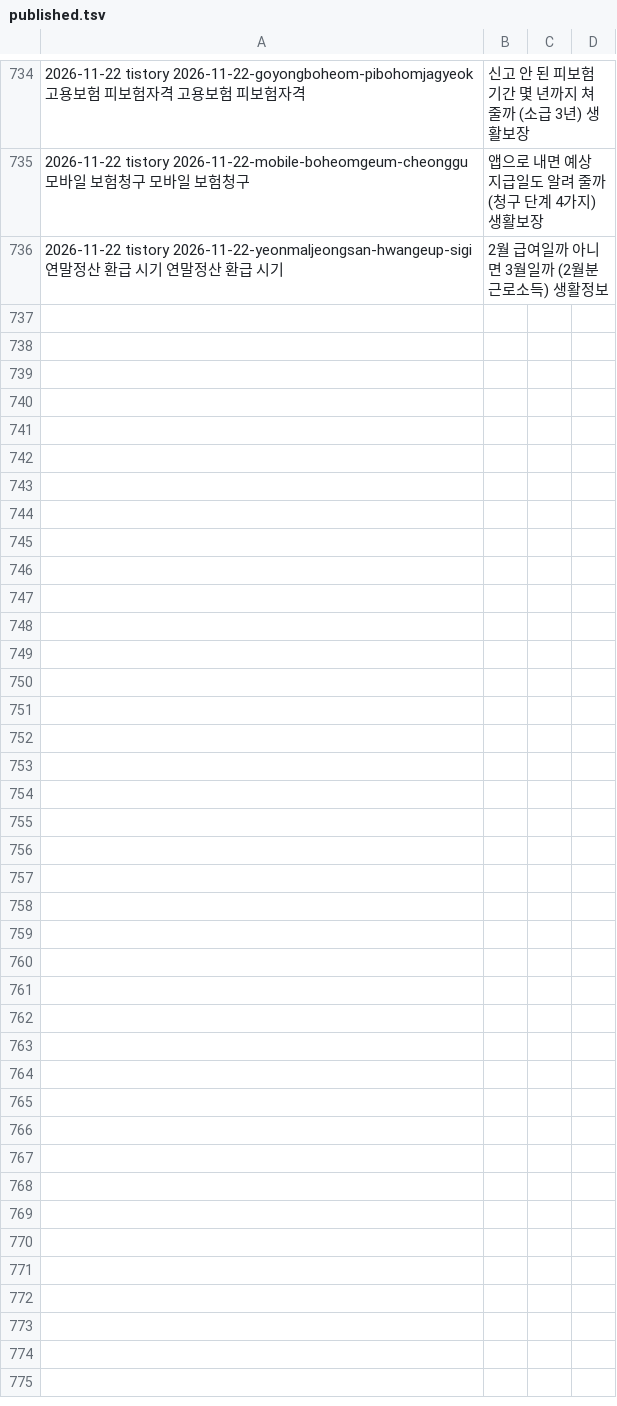
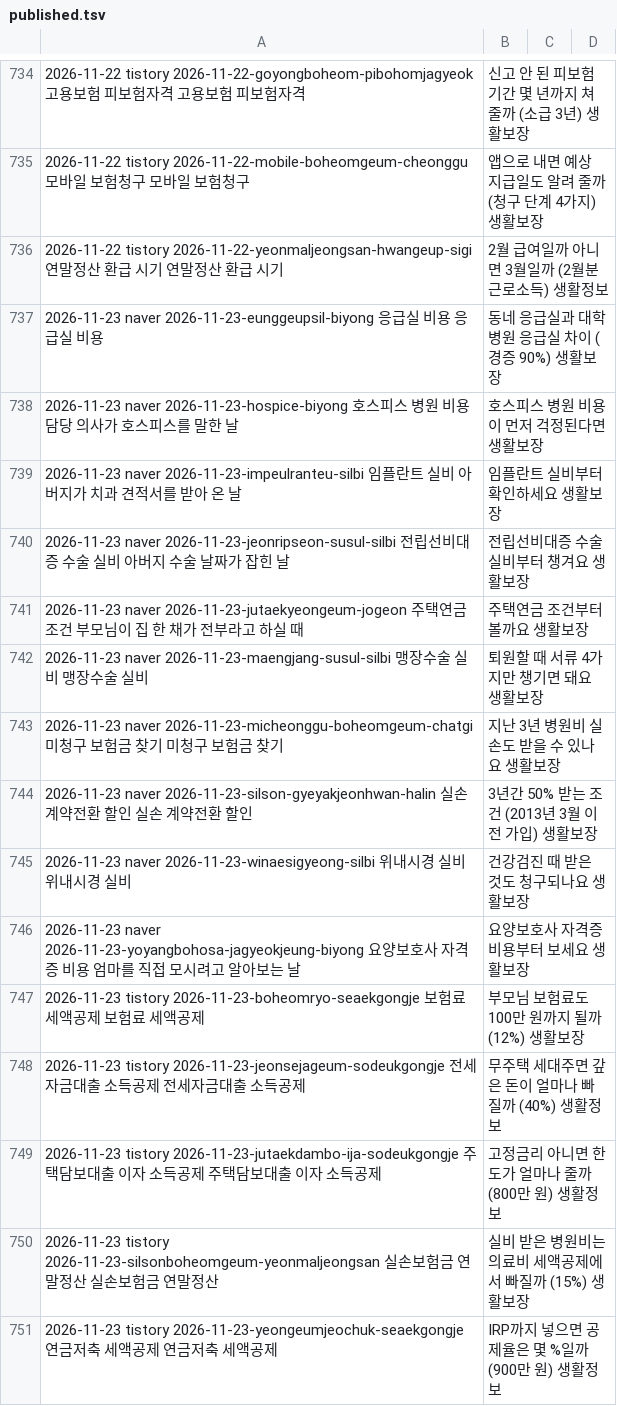
Before and after one commit to dae0064-boop/seonggeul-content-hub, a TSV file: content/archive/published.tsv, drawn as a sheet; only a part is shown, gaps mark what is left out; the diff names each change by its address in the sheet, - before the commit and + after, or states it on an @@ line.

```diff
--- a/content/archive/published.tsv
+++ b/content/archive/published.tsv
+row 737: 2026-11-23 naver 2026-11-23-eunggeupsil-biyong 응급실 비용 응급실 비용 | 동네 응급실과 대학병원 응급실 차이 (경증 90%) 생활보장
+row 738: 2026-11-23 naver 2026-11-23-hospice-biyong 호스피스 병원 비용 담당 의사가 호스피스를 말한 날 | 호스피스 병원 비용이 먼저 걱정된다면 생활보장
+row 739: 2026-11-23 naver 2026-11-23-impeulranteu-silbi 임플란트 실비 아버지가 치과 견적서를 받아 온 날 | 임플란트 실비부터 확인하세요 생활보장
+row 740: 2026-11-23 naver 2026-11-23-jeonripseon-susul-silbi 전립선비대증 수술 실비 아버지 수술 날짜가 잡힌 날 | 전립선비대증 수술 실비부터 챙겨요 생활보장
+row 741: 2026-11-23 naver 2026-11-23-jutaekyeongeum-jogeon 주택연금 조건 부모님이 집 한 채가 전부라고 하실 때 | 주택연금 조건부터 볼까요 생활보장
+row 742: 2026-11-23 naver 2026-11-23-maengjang-susul-silbi 맹장수술 실비 맹장수술 실비 | 퇴원할 때 서류 4가지만 챙기면 돼요 생활보장
+row 743: 2026-11-23 naver 2026-11-23-micheonggu-boheomgeum-chatgi 미청구 보험금 찾기 미청구 보험금 찾기 | 지난 3년 병원비 실손도 받을 수 있나요 생활보장
+row 744: 2026-11-23 naver 2026-11-23-silson-gyeyakjeonhwan-halin 실손 계약전환 할인 실손 계약전환 할인 | 3년간 50% 받는 조건 (2013년 3월 이전 가입) 생활보장
+row 745: 2026-11-23 naver 2026-11-23-winaesigyeong-silbi 위내시경 실비 위내시경 실비 | 건강검진 때 받은 것도 청구되나요 생활보장
+row 746: 2026-11-23 naver 2026-11-23-yoyangbohosa-jagyeokjeung-biyong 요양보호사 자격증 비용 엄마를 직접 모시려고 알아보는 날 | 요양보호사 자격증 비용부터 보세요 생활보장
+row 747: 2026-11-23 tistory 2026-11-23-boheomryo-seaekgongje 보험료 세액공제 보험료 세액공제 | 부모님 보험료도 100만 원까지 될까 (12%) 생활보장
+row 748: 2026-11-23 tistory 2026-11-23-jeonsejageum-sodeukgongje 전세자금대출 소득공제 전세자금대출 소득공제 | 무주택 세대주면 갚은 돈이 얼마나 빠질까 (40%) 생활정보
+row 749: 2026-11-23 tistory 2026-11-23-jutaekdambo-ija-sodeukgongje 주택담보대출 이자 소득공제 주택담보대출 이자 소득공제 | 고정금리 아니면 한도가 얼마나 줄까 (800만 원) 생활정보
+row 750: 2026-11-23 tistory 2026-11-23-silsonboheomgeum-yeonmaljeongsan 실손보험금 연말정산 실손보험금 연말정산 | 실비 받은 병원비는 의료비 세액공제에서 빠질까 (15%) 생활보장
+row 751: 2026-11-23 tistory 2026-11-23-yeongeumjeochuk-seaekgongje 연금저축 세액공제 연금저축 세액공제 | IRP까지 넣으면 공제율은 몇 %일까 (900만 원) 생활정보
```
Also changed, not shown: 51 other files.
